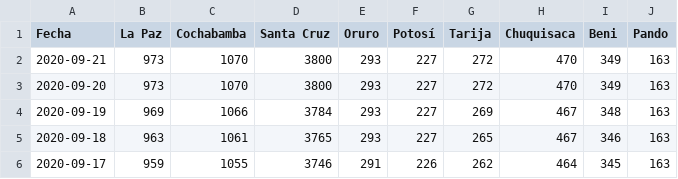
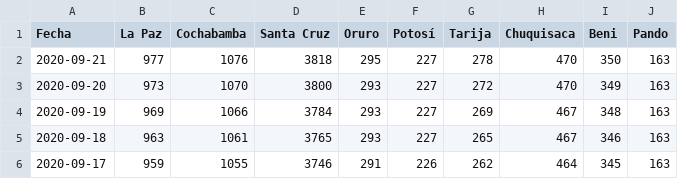
Before and after one commit to mauforonda/covid19-bolivia, a CSV file: decesos.csv, drawn as a sheet; only a part is shown.

Commit message:
[ci] confirmados, decesos, recuperados en La Paz, Cochabamba, Santa Cruz, Oruro, Potosí, Tarija, Chuquisaca, Beni

```diff
--- a/decesos.csv
+++ b/decesos.csv
@@ -1,3 +1,3 @@
 Fecha,La Paz,Cochabamba,Santa Cruz,Oruro,Potosí,Tarija,Chuquisaca,Beni,Pando
-2020-09-21,973,1070,3800,293,227,272,470,349,163
+2020-09-21,977,1076,3818,295,227,278,470,350,163
 2020-09-20,973,1070,3800,293,227,272,470,349,163
```
Also changed, not shown: confirmados.csv, recuperados.csv, 2 other files.
